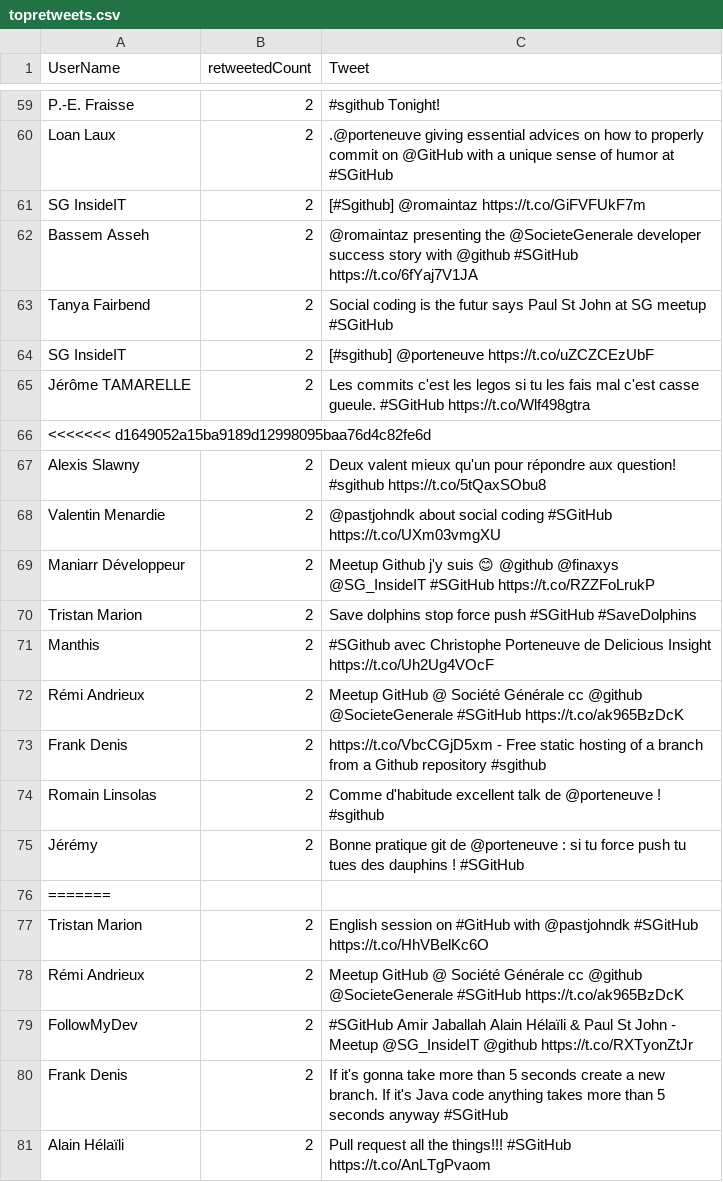
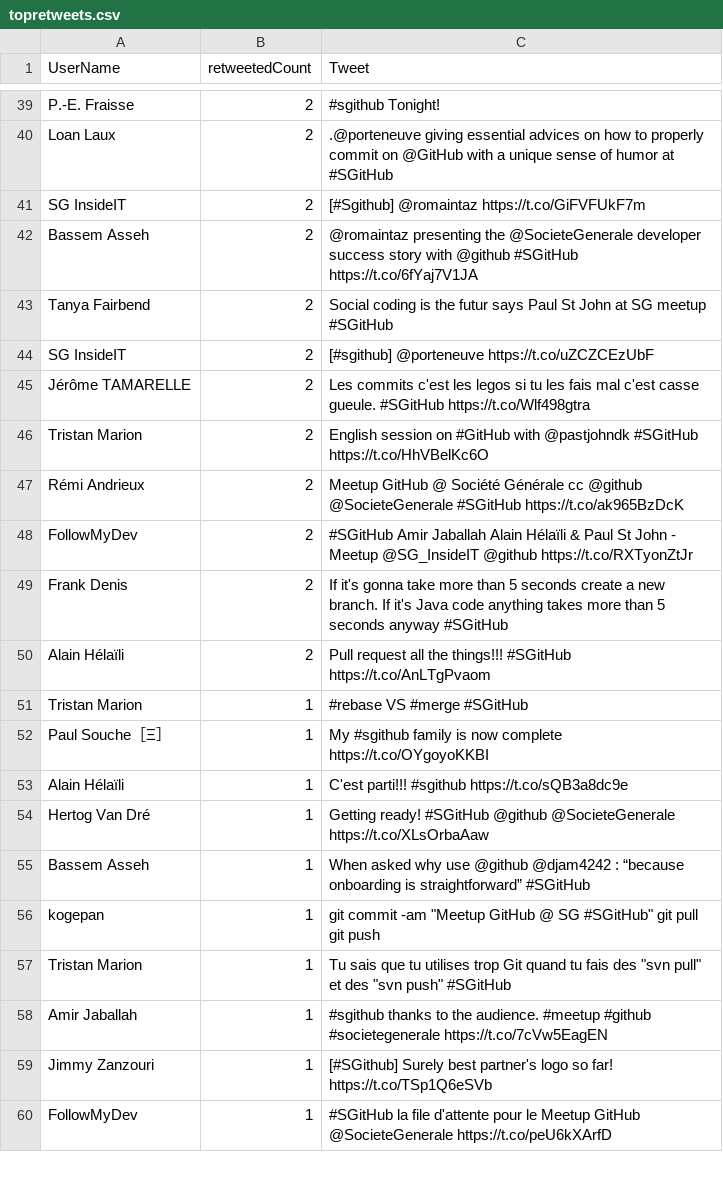
Before and after one commit to pierreemmanuelfraisse/meetupgh, a CSV file: topretweets.csv, drawn as a sheet; only a part is shown, gaps mark what is left out; the shorter side is filled out with more unchanged rows; the diff covers the shown part only.

```diff
--- a/topretweets.csv
+++ b/topretweets.csv
@@ -65,13 +45,2 @@ SG InsideIT,2,[#sgithub] @porteneuve https://t.co/uZCZCEzUbF
 Jérôme TAMARELLE,2,Les commits c'est les legos si tu les fais mal c'est casse gueule. #SGitHub https://t.co/Wlf498gtra
-<<<<<<< d1649052a15ba9189d12998095baa76d4c82fe6d
-Alexis Slawny,2,Deux valent mieux qu'un pour répondre aux question! #sgithub https://t.co/5tQaxSObu8
-Valentin Menardie,2,@pastjohndk about social coding #SGitHub https://t.co/UXm03vmgXU
-Maniarr Développeur,2,Meetup Github j'y suis 😊  @github @finaxys @SG_InsideIT #SGitHub https://t.co/RZZFoLrukP
-Tristan Marion,2,Save dolphins stop force push #SGitHub #SaveDolphins
-Manthis,2,#SGithub avec Christophe Porteneuve de Delicious Insight https://t.co/Uh2Ug4VOcF
-Rémi Andrieux,2,Meetup GitHub @ Société Générale cc @github @SocieteGenerale #SGitHub https://t.co/ak965BzDcK
-Frank Denis,2,https://t.co/VbcCGjD5xm - Free static hosting of a branch from a Github repository #sgithub
-Romain Linsolas ,2,Comme d'habitude excellent talk de @porteneuve ! #sgithub
-Jérémy,2,Bonne pratique git de @porteneuve : si tu force push tu tues des dauphins ! #SGitHub
-=======
 Tristan Marion,2,English session on #GitHub with @pastjohndk #SGitHub https://t.co/HhVBelKc6O
```
Also changed, not shown: 21 removed rows elsewhere in this file.
